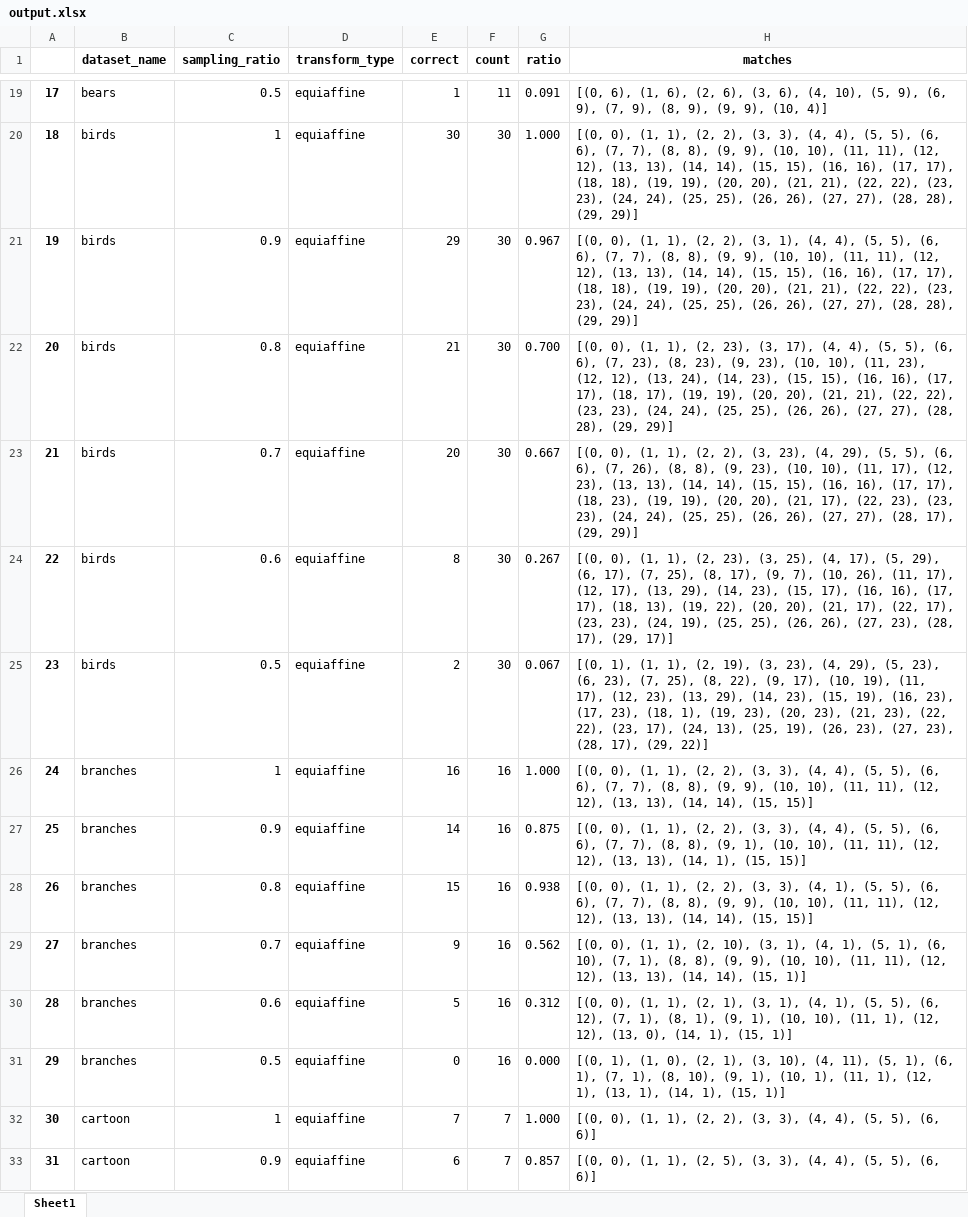
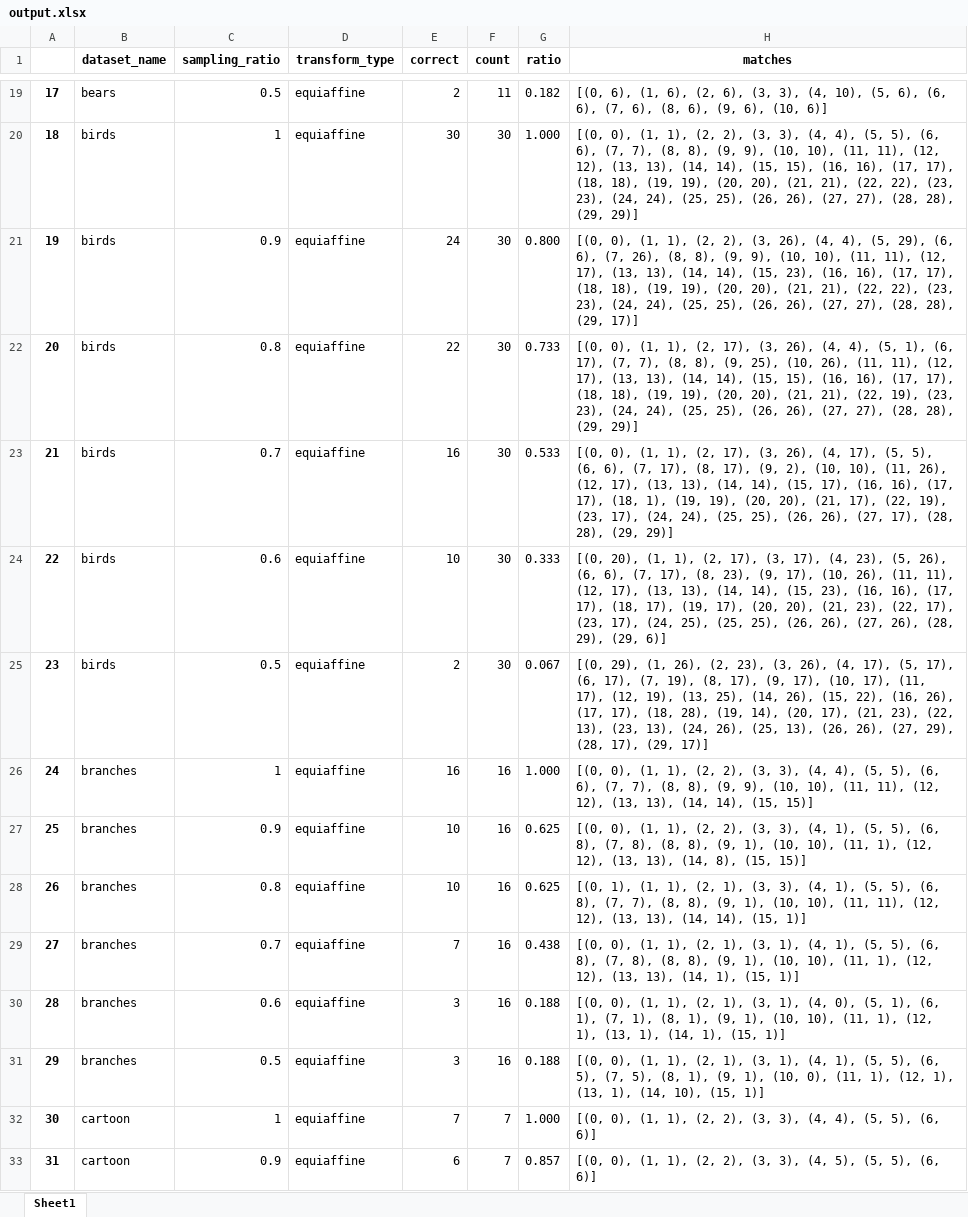
Before and after one commit to royvelich/deep-signature, an Excel workbook: applets/level_curves/evaluation/output.xlsx, sheet Sheet1, drawn as a sheet; only a part is shown, gaps mark what is left out; values as stored, in another font and other column widths than the file's, no borders; the diff covers the shown part only; the diff names each change by its address in the sheet, - before the commit and + after, or states it on an @@ line.

```diff
--- a/applets/level_curves/evaluation/output.xlsx (sheet Sheet1)
+++ b/applets/level_curves/evaluation/output.xlsx (sheet Sheet1)
-E19 (correct): 1
+E19 (correct): 2
-G19 (ratio): 0.091
+G19 (ratio): 0.182
-H19 (matches): …6), (3, 6), (4, 10), (5, 9), (6, 9), (7, 9), (8, 9), (9, 9), (10, 4)]
+H19 (matches): …6), (3, 3), (4, 10), (5, 6), (6, 6), (7, 6), (8, 6), (9, 6), (10, 6)]
-E21 (correct): 29
+E21 (correct): 24
-G21 (ratio): 0.967
+G21 (ratio): 0.800
-H21 (matches): …2), (3, 1), (4, 4), (5, 5), (6, 6), (7, 7), (8, 8), (9, 9), (10, 10), (11, 11), (12, 12), (13, 13), (14, 14), (15, 15), (16, 16), (17, 17), (18, 18), (19, 19), (20, 20), (21, 21), (22, 22), (23, 23), (24, 24), (25, 25), (26, 26), (27, 27), (28, 28), (29, 29)]
+H21 (matches): …2), (3, 26), (4, 4), (5, 29), (6, 6), (7, 26), (8, 8), (9, 9), (10, 10), (11, 11), (12, 17), (13, 13), (14, 14), (15, 23), (16, 16), (17, 17), (18, 18), (19, 19), (20, 20), (21, 21), (22, 22), (23, 23), (24, 24), (25, 25), (26, 26), (27, 27), (28, 28), (29, 17)]
-E22 (correct): 21
+E22 (correct): 22
-G22 (ratio): 0.700
+G22 (ratio): 0.733
-H22 (matches): …1), (2, 23), (3, 17), (4, 4), (5, 5), (6, 6), (7, 23), (8, 23), (9, 23), (10, 10), (11, 23), (12, 12), (13, 24), (14, 23), (15, 15), (16, 16), (17, 17), (18, 17), (19, 19), (20, 20), (21, 21), (22, 22), (23, 23),…
+H22 (matches): …1), (2, 17), (3, 26), (4, 4), (5, 1), (6, 17), (7, 7), (8, 8), (9, 25), (10, 26), (11, 11), (12, 17), (13, 13), (14, 14), (15, 15), (16, 16), (17, 17), (18, 18), (19, 19), (20, 20), (21, 21), (22, 19), (23, 23),…
-E23 (correct): 20
+E23 (correct): 16
-G23 (ratio): 0.667
+G23 (ratio): 0.533
-H23 (matches): …1), (2, 2), (3, 23), (4, 29), (5, 5), (6, 6), (7, 26), (8, 8), (9, 23), (10, 10), (11, 17), (12, 23), (13, 13), (14, 14), (15, 15), (16, 16), (17, 17), (18, 23), (19, 19), (20, 20), (21, 17), (22, 23), (23, 23), (24, 24), (25, 25), (26, 26), (27, 27), (28, 17), (29, 29)]
+H23 (matches): …1), (2, 17), (3, 26), (4, 17), (5, 5), (6, 6), (7, 17), (8, 17), (9, 2), (10, 10), (11, 26), (12, 17), (13, 13), (14, 14), (15, 17), (16, 16), (17, 17), (18, 1), (19, 19), (20, 20), (21, 17), (22, 19), (23, 17), (24, 24), (25, 25), (26, 26), (27, 17), (28, 28), (29, 29)]
-E24 (correct): 8
+E24 (correct): 10
-G24 (ratio): 0.267
+G24 (ratio): 0.333
-H24 (matches): [(0, 0), (1, 1), (2, 23), (3, 25), (4, 17), (5, 29), (6, 17), (7, 25), (8, 17), (9, 7), (10, 26), (11, 17), (12, 17), (13, 29), (14, 23), (15, 17), (16, 16), (17, 17), (18, 13), (19, 22), (20, 20), (21, 17), (22, 17), (23, 23), (24, 19), (25, 25), (26, 26), (27, 23), (28, 17), (29, 17)]
+H24 (matches): [(0, 20), (1, 1), (2, 17), (3, 17), (4, 23), (5, 26), (6, 6), (7, 17), (8, 23), (9, 17), (10, 26), (11, 11), (12, 17), (13, 13), (14, 14), (15, 23), (16, 16), (17, 17), (18, 17), (19, 17), (20, 20), (21, 23), (22, 17), (23, 17), (24, 25), (25, 25), (26, 26), (27, 26), (28, 29), (29, 6)]
-H25 (matches): [(0, 1), (1, 1), (2, 19), (3, 23), (4, 29), (5, 23), (6, 23), (7, 25), (8, 22), (9, 17), (10, 19), (11, 17), (12, 23), (13, 29), (14, 23), (15, 19), (16, 23), (17, 23), (18, 1), (19, 23), (20, 23), (21, 23), (22, 22), (23, 17), (24, 13), (25, 19), (26, 23), (27, 23), (28, 17), (29, 22)]
+H25 (matches): [(0, 29), (1, 26), (2, 23), (3, 26), (4, 17), (5, 17), (6, 17), (7, 19), (8, 17), (9, 17), (10, 17), (11, 17), (12, 19), (13, 25), (14, 26), (15, 22), (16, 26), (17, 17), (18, 28), (19, 14), (20, 17), (21, 23), (22, 13), (23, 13), (24, 26), (25, 13), (26, 26), (27, 29), (28, 17), (29, 17)]
-E27 (correct): 14
+E27 (correct): 10
-G27 (ratio): 0.875
+G27 (ratio): 0.625
-H27 (matches): …3), (4, 4), (5, 5), (6, 6), (7, 7), (8, 8), (9, 1), (10, 10), (11, 11), (12, 12), (13, 13), (14, 1), (15, 15)]
+H27 (matches): …3), (4, 1), (5, 5), (6, 8), (7, 8), (8, 8), (9, 1), (10, 10), (11, 1), (12, 12), (13, 13), (14, 8), (15, 15)]
-E28 (correct): 15
+E28 (correct): 10
-G28 (ratio): 0.938
+G28 (ratio): 0.625
-H28 (matches): [(0, 0), (1, 1), (2, 2), (3, 3), (4, 1), (5, 5), (6, 6), (7, 7), (8, 8), (9, 9), (10, 10), (11, 11), (12, 12), (13, 13), (14, 14), (15, 15)]
+H28 (matches): [(0, 1), (1, 1), (2, 1), (3, 3), (4, 1), (5, 5), (6, 8), (7, 7), (8, 8), (9, 1), (10, 10), (11, 11), (12, 12), (13, 13), (14, 14), (15, 1)]
-E29 (correct): 9
+E29 (correct): 7
-G29 (ratio): 0.562
+G29 (ratio): 0.438
-H29 (matches): …1), (2, 10), (3, 1), (4, 1), (5, 1), (6, 10), (7, 1), (8, 8), (9, 9), (10, 10), (11, 11), (12, 12), (13, 13), (14, 14), (15, 1)]
+H29 (matches): …1), (2, 1), (3, 1), (4, 1), (5, 5), (6, 8), (7, 8), (8, 8), (9, 1), (10, 10), (11, 1), (12, 12), (13, 13), (14, 1), (15, 1)]
-E30 (correct): 5
+E30 (correct): 3
-G30 (ratio): 0.312
+G30 (ratio): 0.188
-H30 (matches): …1), (4, 1), (5, 5), (6, 12), (7, 1), (8, 1), (9, 1), (10, 10), (11, 1), (12, 12), (13, 0), (14, 1),…
+H30 (matches): …1), (4, 0), (5, 1), (6, 1), (7, 1), (8, 1), (9, 1), (10, 10), (11, 1), (12, 1), (13, 1), (14, 1),…
-E31 (correct): 0
+E31 (correct): 3
-G31 (ratio): 0.000
+G31 (ratio): 0.188
-H31 (matches): [(0, 1), (1, 0), (2, 1), (3, 10), (4, 11), (5, 1), (6, 1), (7, 1), (8, 10), (9, 1), (10, 1), (11, 1), (12, 1), (13, 1), (14, 1), (15, 1)]
+H31 (matches): [(0, 0), (1, 1), (2, 1), (3, 1), (4, 1), (5, 5), (6, 5), (7, 5), (8, 1), (9, 1), (10, 0), (11, 1), (12, 1), (13, 1), (14, 10), (15, 1)]
-H33 (matches): …1), (2, 5), (3, 3), (4, 4), (5, 5),…
+H33 (matches): …1), (2, 2), (3, 3), (4, 5), (5, 5),…
```
Also changed, not shown: 267 edited cells elsewhere in this sheet, 2 other files.
